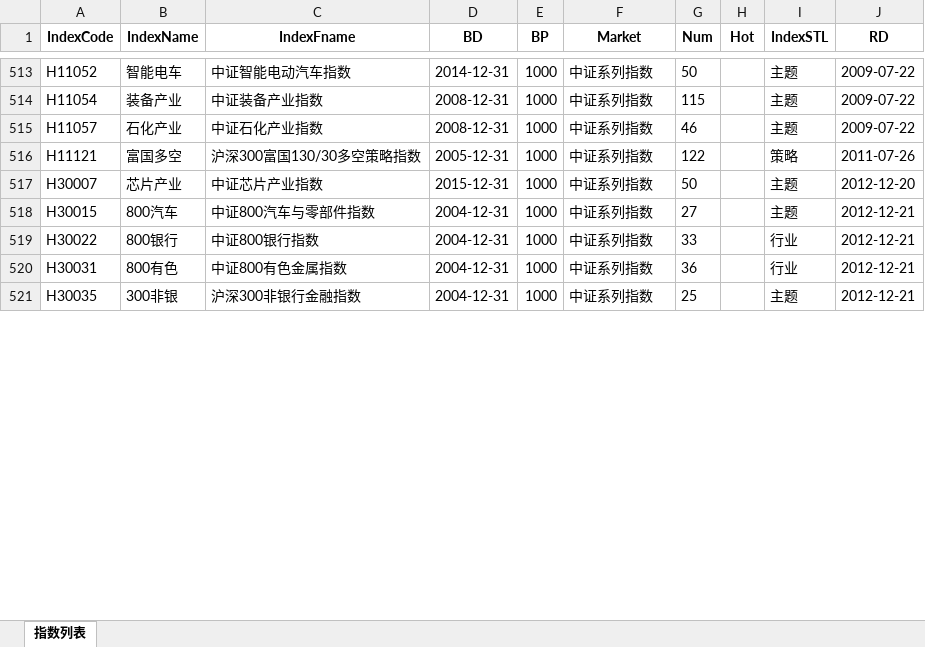
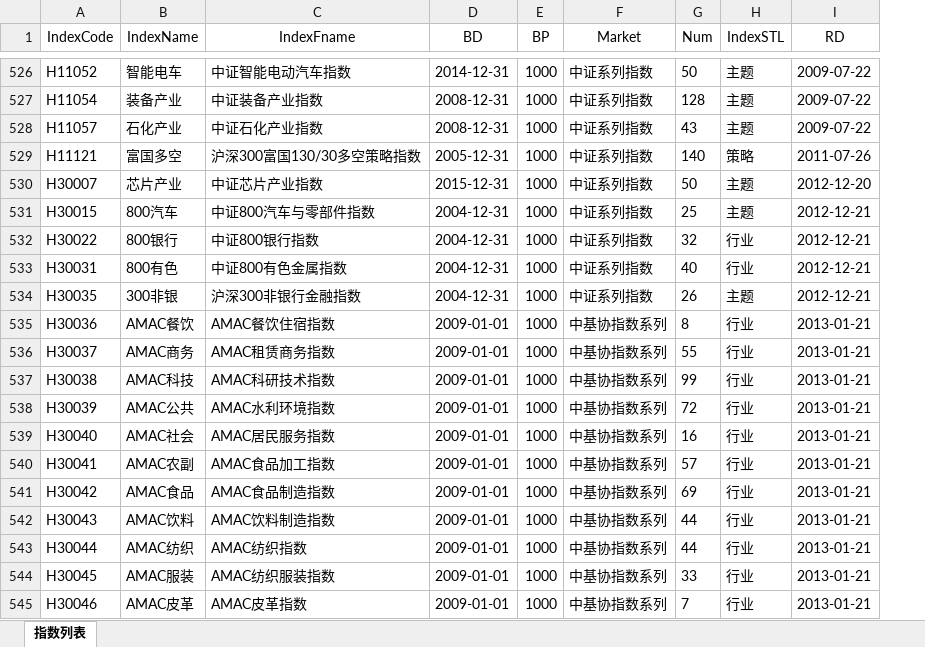
Before and after one commit to u588/app, an Excel workbook: Data/CSdata/csIndexRaw2023.xlsx, sheet 指数列表, drawn as a sheet; only a part is shown, gaps mark what is left out; values as stored, in another font and other column widths than the file's, no borders; removed rows and columns are numbered as before the commit, all else as after; the diff covers the shown part only; the diff names each change by its address in the sheet, - before the commit and + after, or states it on an @@ line.

```diff
--- a/Data/CSdata/csIndexRaw2023.xlsx (sheet 指数列表)
+++ b/Data/CSdata/csIndexRaw2023.xlsx (sheet 指数列表)
-column H (Hot), empty
-A1:G1 bold: on
+A1:G1 bold: off
-H1:I1 bold: on
+H1:I1 bold: off
-G527 (Num): 115
+G527 (Num): 128
-G528 (Num): 46
+G528 (Num): 43
-G529 (Num): 122
+G529 (Num): 140
-G531 (Num): 27
+G531 (Num): 25
-G532 (Num): 33
+G532 (Num): 32
-G533 (Num): 36
+G533 (Num): 40
-G534 (Num): 25
+G534 (Num): 26
+row 535: H30036 | AMAC餐饮 | AMAC餐饮住宿指数 | 2009-01-01 | 1000 | 中基协指数系列 | 8 | 行业 | 2013-01-21
+row 536: H30037 | AMAC商务 | AMAC租赁商务指数 | 2009-01-01 | 1000 | 中基协指数系列 | 55 | 行业 | 2013-01-21
+row 537: H30038 | AMAC科技 | AMAC科研技术指数 | 2009-01-01 | 1000 | 中基协指数系列 | 99 | 行业 | 2013-01-21
+row 538: H30039 | AMAC公共 | AMAC水利环境指数 | 2009-01-01 | 1000 | 中基协指数系列 | 72 | 行业 | 2013-01-21
+row 539: H30040 | AMAC社会 | AMAC居民服务指数 | 2009-01-01 | 1000 | 中基协指数系列 | 16 | 行业 | 2013-01-21
+row 540: H30041 | AMAC农副 | AMAC食品加工指数 | 2009-01-01 | 1000 | 中基协指数系列 | 57 | 行业 | 2013-01-21
+row 541: H30042 | AMAC食品 | AMAC食品制造指数 | 2009-01-01 | 1000 | 中基协指数系列 | 69 | 行业 | 2013-01-21
+row 542: H30043 | AMAC饮料 | AMAC饮料制造指数 | 2009-01-01 | 1000 | 中基协指数系列 | 44 | 行业 | 2013-01-21
+row 543: H30044 | AMAC纺织 | AMAC纺织指数 | 2009-01-01 | 1000 | 中基协指数系列 | 44 | 行业 | 2013-01-21
+row 544: H30045 | AMAC服装 | AMAC纺织服装指数 | 2009-01-01 | 1000 | 中基协指数系列 | 33 | 行业 | 2013-01-21
+row 545: H30046 | AMAC皮革 | AMAC皮革指数 | 2009-01-01 | 1000 | 中基协指数系列 | 7 | 行业 | 2013-01-21
```
Also changed, not shown: 48 added rows, 3 removed rows and 384 edited cells elsewhere in this sheet, 1 other file.
